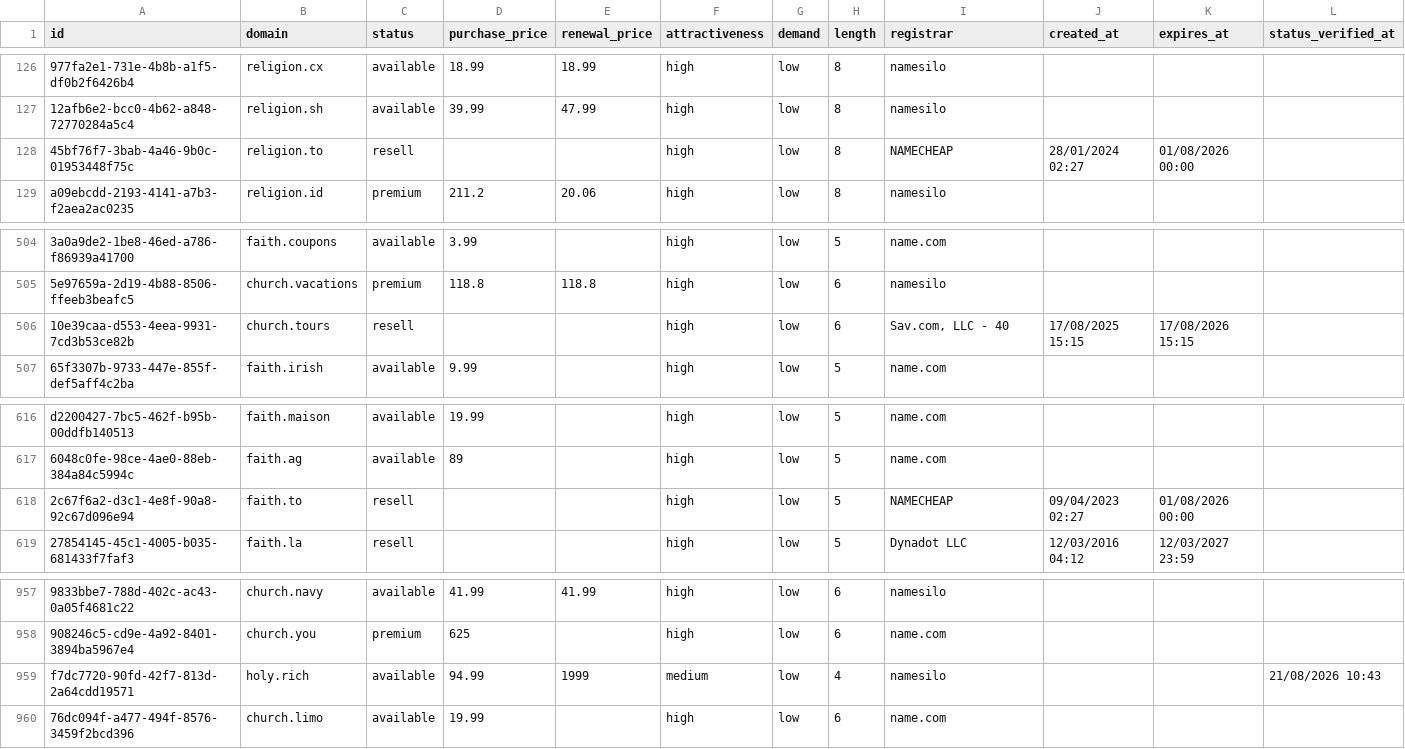
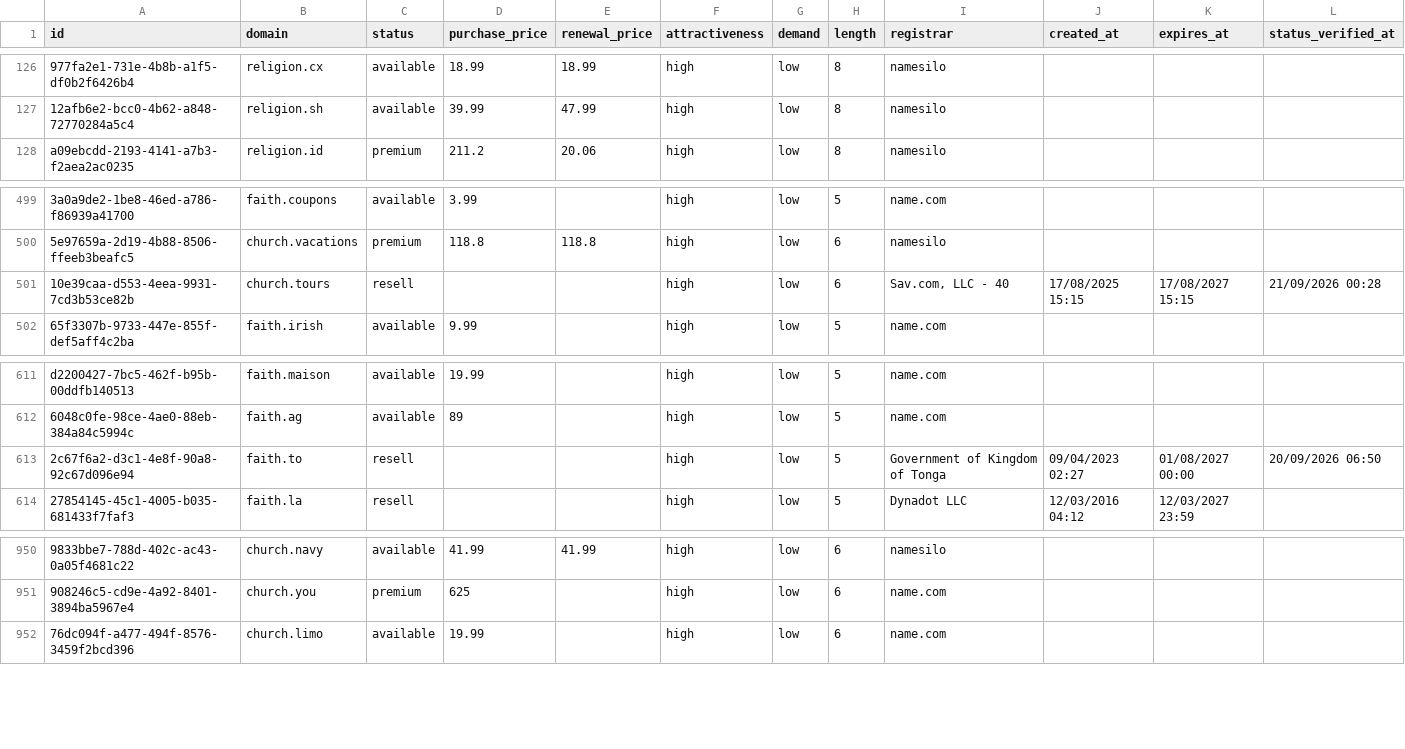
Before and after one commit to UniqueDomains/religion-oneword-domains, a CSV file: religion.csv, drawn as a sheet; only a part is shown, gaps mark what is left out; removed rows and columns are numbered as before the commit, all else as after; the diff covers the shown part only; the diff names each change by its address in the sheet, - before the commit and + after, or states it on an @@ line.

```diff
--- a/religion.csv
+++ b/religion.csv
-row 128: 45bf76f7-3bab-4a46-9b0c-01953448f75c | religion.to | resell |  |  | high | low | 8 | NAMECHEAP | 28/01/2024 02:27 | 01/08/2026 00:00
-K501 (expires_at): 17/08/2026 15:15
+K501 (expires_at): 17/08/2027 15:15
-L501 (status_verified_at): (empty)
+L501 (status_verified_at): 21/09/2026 00:28
-I613 (registrar): NAMECHEAP
+I613 (registrar): Government of Kingdom of Tonga
-K613 (expires_at): 01/08/2026 00:00
+K613 (expires_at): 01/08/2027 00:00
-L613 (status_verified_at): (empty)
+L613 (status_verified_at): 20/09/2026 06:50
-row 959: f7dc7720-90fd-42f7-813d-2a64cdd19571 | holy.rich | available | 94.99 | 1999 | medium | low | 4 | namesilo |  |  | 21/08/2026 10:43
```
Also changed, not shown: 8 added rows and 6 removed rows elsewhere in this file, 4 other files.
